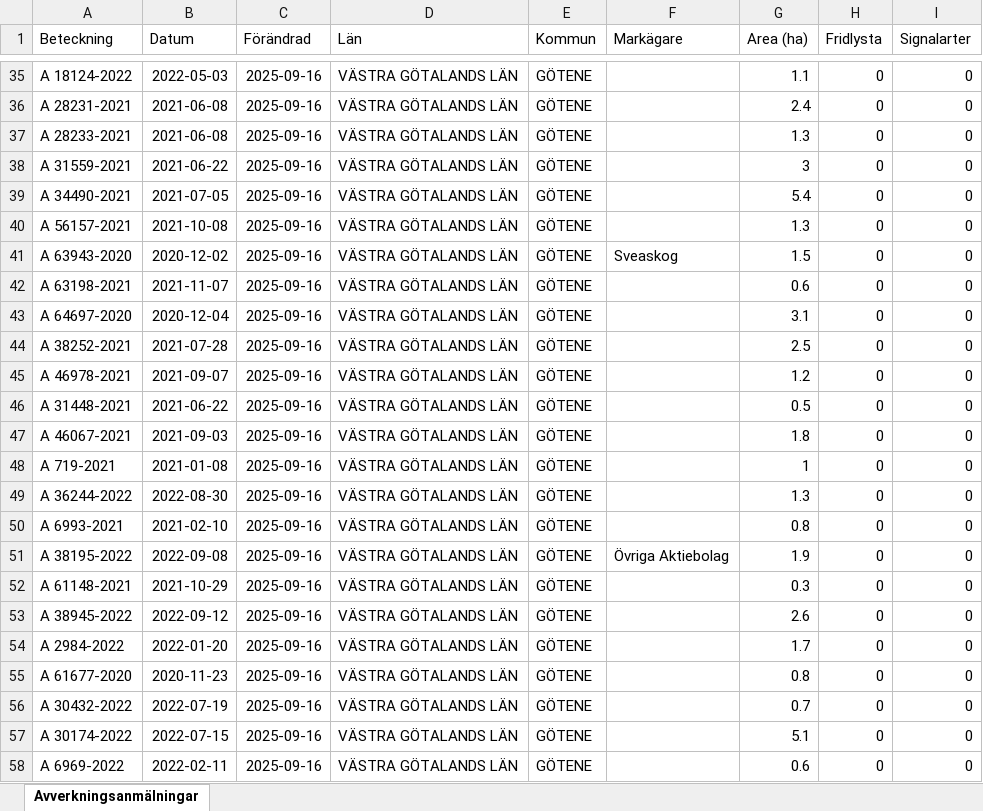
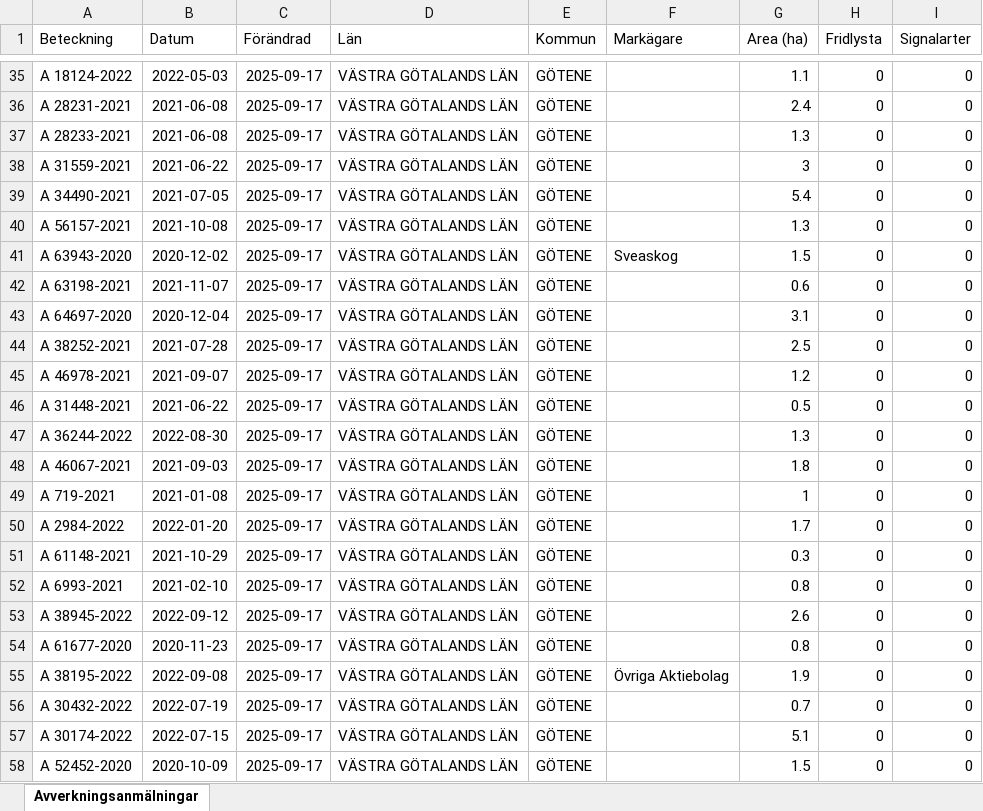
Before and after one commit to klasma/Logging_1471, an Excel workbook: Översikt GÖTENE.xlsx, sheet Avverkningsanmälningar, drawn as a sheet; only a part is shown, gaps mark what is left out; values as stored, in another font and other column widths than the file's, no borders; the diff covers the shown part only; the diff names each change by its address in the sheet, - before the commit and + after, or states it on an @@ line.

```diff
--- a/Översikt GÖTENE.xlsx (sheet Avverkningsanmälningar)
+++ b/Översikt GÖTENE.xlsx (sheet Avverkningsanmälningar)
-C35:C58 (Förändrad): 2025-09-16
+C35:C58 (Förändrad): 2025-09-17
-A47 (Beteckning): A 46067-2021
+A47 (Beteckning): A 36244-2022
-B47 (Datum): 2021-09-03
+B47 (Datum): 2022-08-30
-G47 (Area (ha)): 1.8
+G47 (Area (ha)): 1.3
-A48 (Beteckning): A 719-2021
+A48 (Beteckning): A 46067-2021
-B48 (Datum): 2021-01-08
+B48 (Datum): 2021-09-03
-G48 (Area (ha)): 1
+G48 (Area (ha)): 1.8
-A49 (Beteckning): A 36244-2022
+A49 (Beteckning): A 719-2021
-B49 (Datum): 2022-08-30
+B49 (Datum): 2021-01-08
-G49 (Area (ha)): 1.3
+G49 (Area (ha)): 1
-A50 (Beteckning): A 6993-2021
+A50 (Beteckning): A 2984-2022
-B50 (Datum): 2021-02-10
+B50 (Datum): 2022-01-20
-G50 (Area (ha)): 0.8
+G50 (Area (ha)): 1.7
-A51 (Beteckning): A 38195-2022
+A51 (Beteckning): A 61148-2021
-B51 (Datum): 2022-09-08
+B51 (Datum): 2021-10-29
-F51 (Markägare): Övriga Aktiebolag
+F51 (Markägare): (empty)
-G51 (Area (ha)): 1.9
+G51 (Area (ha)): 0.3
-A52 (Beteckning): A 61148-2021
+A52 (Beteckning): A 6993-2021
-B52 (Datum): 2021-10-29
+B52 (Datum): 2021-02-10
-G52 (Area (ha)): 0.3
+G52 (Area (ha)): 0.8
-A54 (Beteckning): A 2984-2022
+A54 (Beteckning): A 61677-2020
-B54 (Datum): 2022-01-20
+B54 (Datum): 2020-11-23
-G54 (Area (ha)): 1.7
+G54 (Area (ha)): 0.8
-A55 (Beteckning): A 61677-2020
+A55 (Beteckning): A 38195-2022
-B55 (Datum): 2020-11-23
+B55 (Datum): 2022-09-08
-F55 (Markägare): (empty)
+F55 (Markägare): Övriga Aktiebolag
-G55 (Area (ha)): 0.8
+G55 (Area (ha)): 1.9
-A58 (Beteckning): A 6969-2022
+A58 (Beteckning): A 52452-2020
-B58 (Datum): 2022-02-11
+B58 (Datum): 2020-10-09
-G58 (Area (ha)): 0.6
+G58 (Area (ha)): 1.5
```
Also changed, not shown: 735 edited cells elsewhere in this sheet, artfynd/A 12658-2023 artfynd.xlsx, artfynd/A 12865-2022 artfynd.xlsx, 36 other files.
